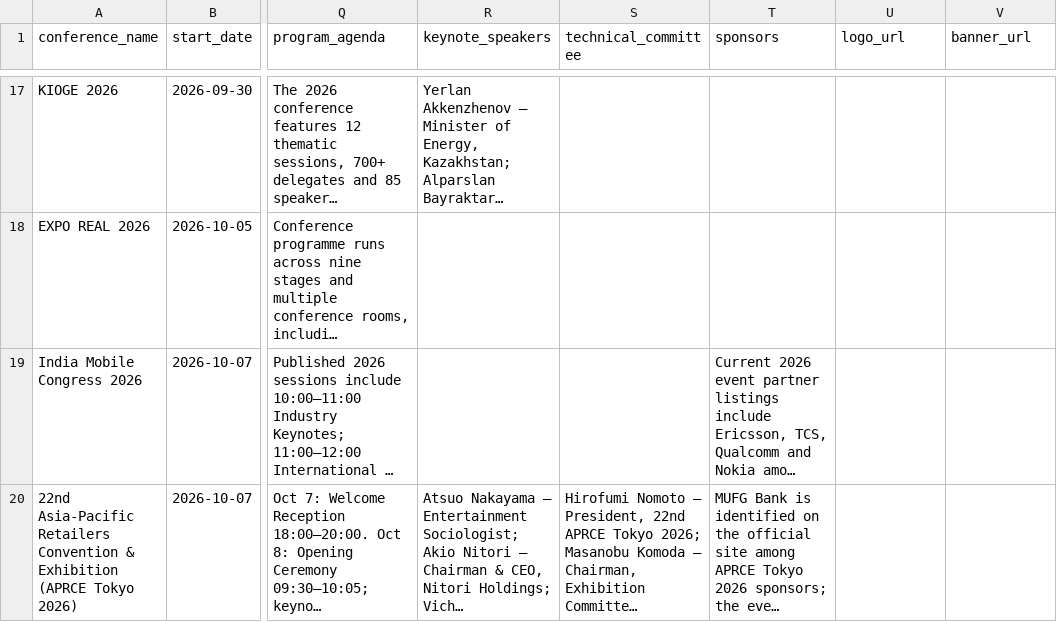
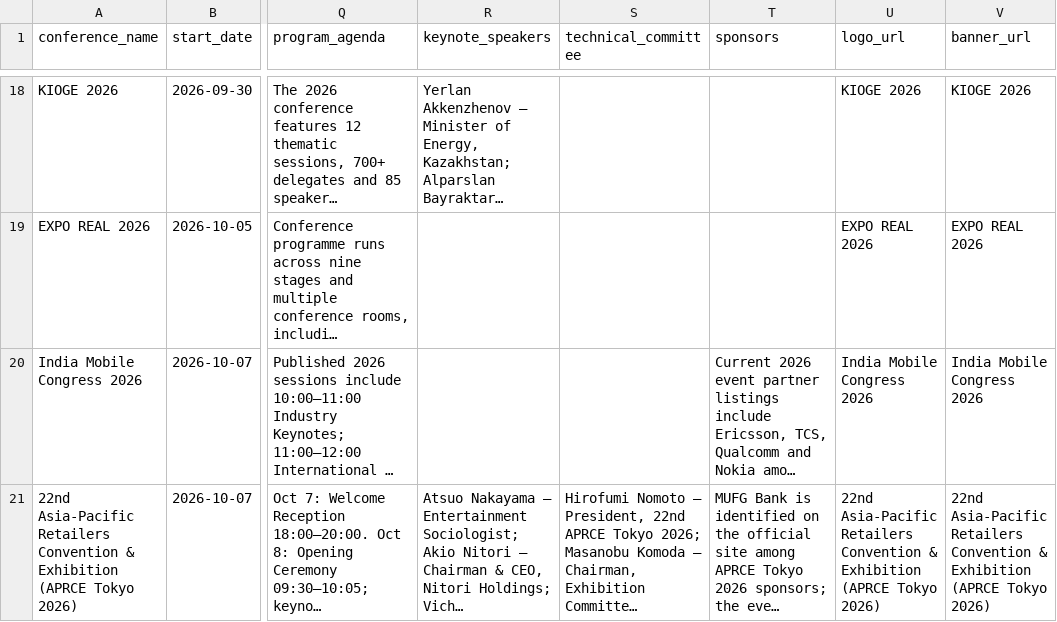
Before and after one commit to Assad-Co/ConferenceGate, a CSV file: data/sources/pending/global-business-conferences-target-regions-expanded-v3-5of8-2026-2030.csv, drawn as a sheet; only a part is shown, gaps mark what is left out; long unchanged cells end in …; addresses are those after the commit; the diff covers the shown part only; the diff names each change by its address in the sheet, - before the commit and + after, or states it on an @@ line.

```diff
--- a/data/sources/pending/global-business-conferences-target-regions-expanded-v3-5of8-2026-2030.csv
+++ b/data/sources/pending/global-business-conferences-target-regions-expanded-v3-5of8-2026-2030.csv
-U18 (logo_url): (empty)
+U18 (logo_url): KIOGE 2026
-V18 (banner_url): (empty)
+V18 (banner_url): KIOGE 2026
-U19 (logo_url): (empty)
+U19 (logo_url): EXPO REAL 2026
-V19 (banner_url): (empty)
+V19 (banner_url): EXPO REAL 2026
-U20 (logo_url): (empty)
+U20 (logo_url): India Mobile Congress 2026
-V20 (banner_url): (empty)
+V20 (banner_url): India Mobile Congress 2026
-U21 (logo_url): (empty)
+U21 (logo_url): 22nd Asia-Pacific Retailers Convention & Exhibition (APRCE Tokyo 2026)
-V21 (banner_url): (empty)
+V21 (banner_url): 22nd Asia-Pacific Retailers Convention & Exhibition (APRCE Tokyo 2026)
```
Also changed, not shown: 2 added rows and 94 edited cells elsewhere in this file, 1 other file.
